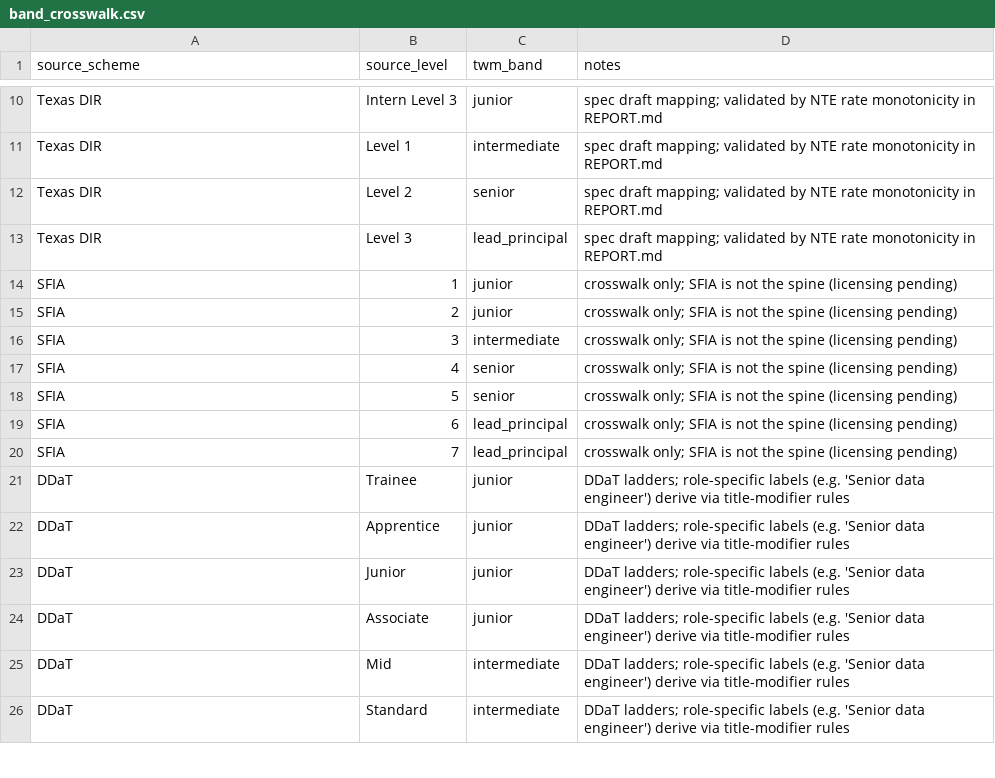
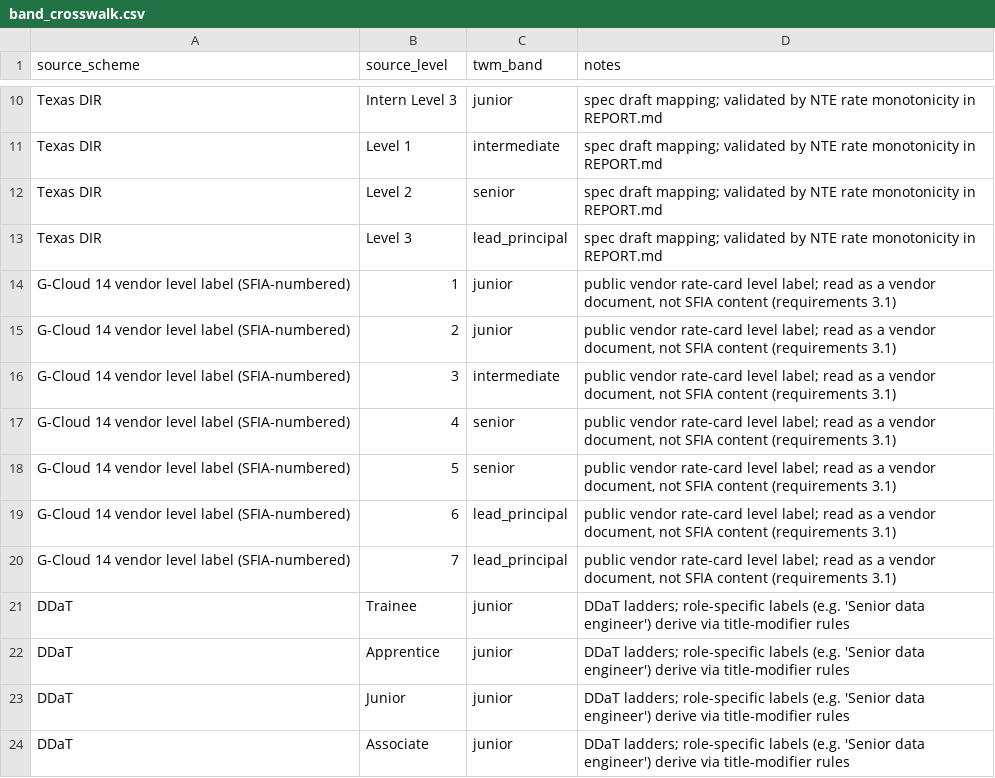
Before and after one commit to kylemac7807/twm-platform, a CSV file: taxonomy/band_crosswalk.csv, drawn as a sheet; only a part is shown, gaps mark what is left out; the shorter side is filled out with more unchanged rows.

```diff
--- a/taxonomy/band_crosswalk.csv
+++ b/taxonomy/band_crosswalk.csv
@@ -13,9 +13,9 @@ Texas DIR,Level 2,senior,spec draft mapping; validated by NTE rate monotonicity
 Texas DIR,Level 3,lead_principal,spec draft mapping; validated by NTE rate monotonicity in REPORT.md
-SFIA,1,junior,crosswalk only; SFIA is not the spine (licensing pending)
-SFIA,2,junior,crosswalk only; SFIA is not the spine (licensing pending)
-SFIA,3,intermediate,crosswalk only; SFIA is not the spine (licensing pending)
-SFIA,4,senior,crosswalk only; SFIA is not the spine (licensing pending)
-SFIA,5,senior,crosswalk only; SFIA is not the spine (licensing pending)
-SFIA,6,lead_principal,crosswalk only; SFIA is not the spine (licensing pending)
-SFIA,7,lead_principal,crosswalk only; SFIA is not the spine (licensing pending)
+"G-Cloud 14 vendor level label (SFIA-numbered)",1,junior,"public vendor rate-card level label; read as a vendor document, not SFIA content (requirements 3.1)"
+"G-Cloud 14 vendor level label (SFIA-numbered)",2,junior,"public vendor rate-card level label; read as a vendor document, not SFIA content (requirements 3.1)"
+"G-Cloud 14 vendor level label (SFIA-numbered)",3,intermediate,"public vendor rate-card level label; read as a vendor document, not SFIA content (requirements 3.1)"
+"G-Cloud 14 vendor level label (SFIA-numbered)",4,senior,"public vendor rate-card level label; read as a vendor document, not SFIA content (requirements 3.1)"
+"G-Cloud 14 vendor level label (SFIA-numbered)",5,senior,"public vendor rate-card level label; read as a vendor document, not SFIA content (requirements 3.1)"
+"G-Cloud 14 vendor level label (SFIA-numbered)",6,lead_principal,"public vendor rate-card level label; read as a vendor document, not SFIA content (requirements 3.1)"
+"G-Cloud 14 vendor level label (SFIA-numbered)",7,lead_principal,"public vendor rate-card level label; read as a vendor document, not SFIA content (requirements 3.1)"
 DDaT,Trainee,junior,DDaT ladders; role-specific labels (e.g. 'Senior data engineer') derive via title-modifier rules
```
Also changed, not shown: taxonomy/canonical_roles.csv, 41 other files.
